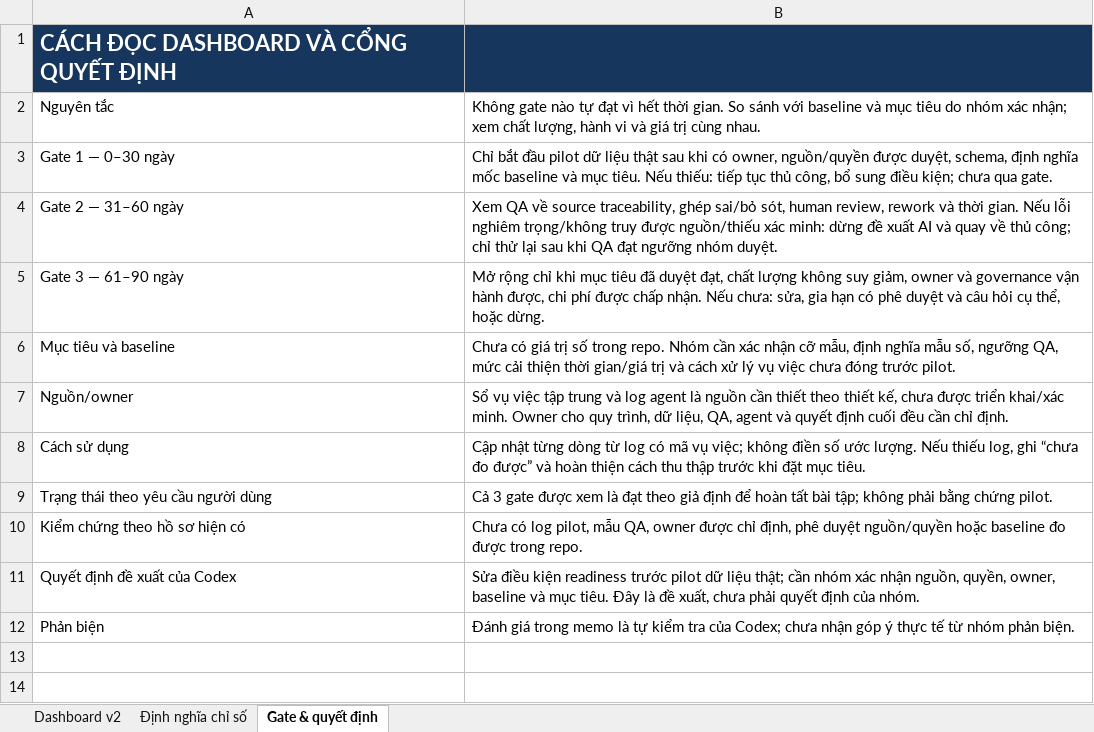
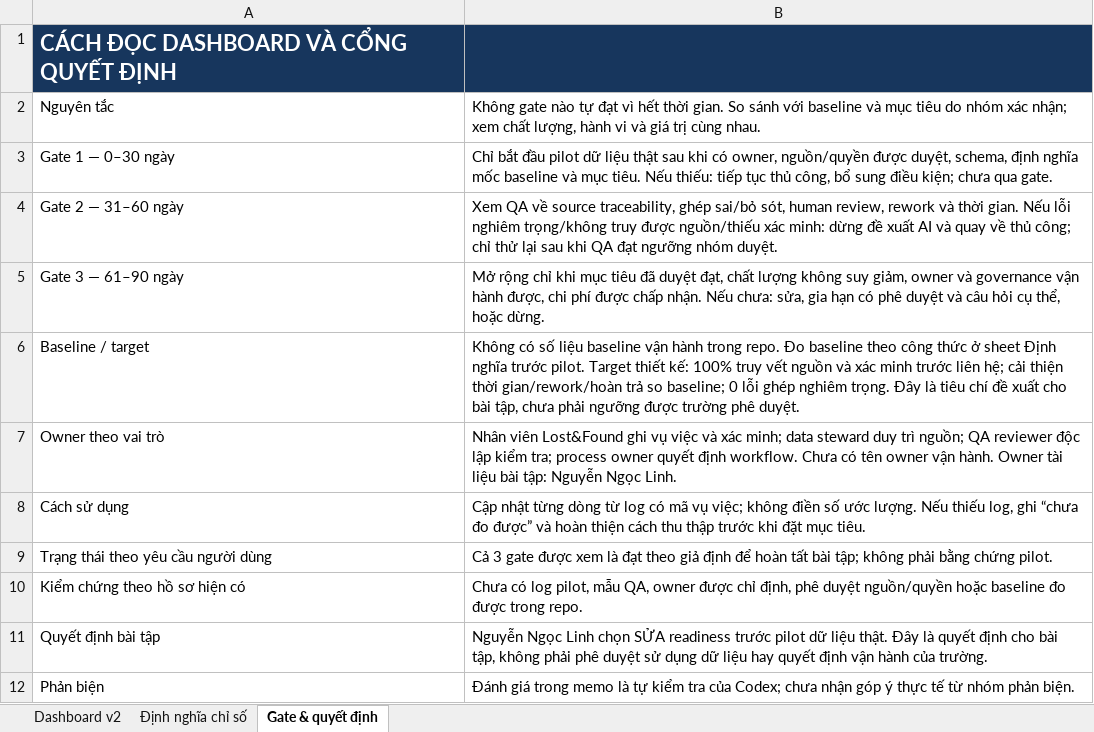
Before and after one commit to linhmoimoi/Day26_Track01_1410, an Excel workbook: dashboard/dashboard_hanh_dong_v2.xlsx, sheet Gate & quyết định, drawn as a sheet; values as stored, in another font and other column widths than the file's, no borders; removed rows and columns are numbered as before the commit, all else as after; the diff names each change by its address in the sheet, - before the commit and + after, or states it on an @@ line.

```diff
--- a/dashboard/dashboard_hanh_dong_v2.xlsx (sheet Gate & quyết định)
+++ b/dashboard/dashboard_hanh_dong_v2.xlsx (sheet Gate & quyết định)
-row 6: Mục tiêu và baseline | Chưa có giá trị số trong repo. Nhóm cần xác nhận cỡ mẫu, định nghĩa mẫu số, ngưỡng QA, mức cải thiện thời gian/giá trị và cách xử lý vụ việc chưa đóng trước pilot.
-row 7: Nguồn/owner | Sổ vụ việc tập trung và log agent là nguồn cần thiết theo thiết kế, chưa được triển khai/xác minh. Owner cho quy trình, dữ liệu, QA, agent và quyết định cuối đều cần chỉ định.
+row 6: Baseline / target | Không có số liệu baseline vận hành trong repo. Đo baseline theo công thức ở sheet Định nghĩa trước pilot. Target thiết kế: 100% truy vết nguồn và xác minh trước liên hệ; cải thiện thời gian/rework/hoàn trả so baseline; 0 lỗi ghép nghiêm trọng. Đây là tiêu chí đề xuất cho bài tập, chưa phải ngưỡng được trường phê duyệt.
+row 7: Owner theo vai trò | Nhân viên Lost&Found ghi vụ việc và xác minh; data steward duy trì nguồn; QA reviewer độc lập kiểm tra; process owner quyết định workflow. Chưa có tên owner vận hành. Owner tài liệu bài tập: Nguyễn Ngọc Linh.
-row 11: Quyết định đề xuất của Codex | Sửa điều kiện readiness trước pilot dữ liệu thật; cần nhóm xác nhận nguồn, quyền, owner, baseline và mục tiêu. Đây là đề xuất, chưa phải quyết định của nhóm.
+row 11: Quyết định bài tập | Nguyễn Ngọc Linh chọn SỬA readiness trước pilot dữ liệu thật. Đây là quyết định cho bài tập, không phải phê duyệt sử dụng dữ liệu hay quyết định vận hành của trường.
```
Also changed, not shown: sheet Dashboard v2, 2 other files.
